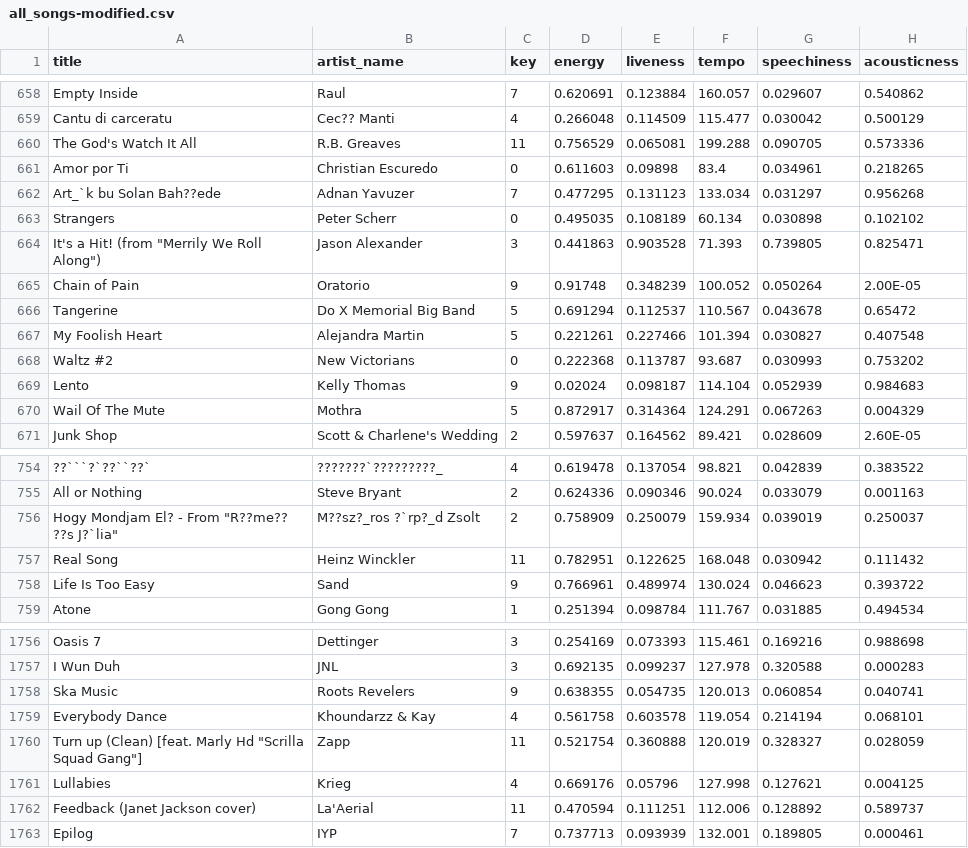
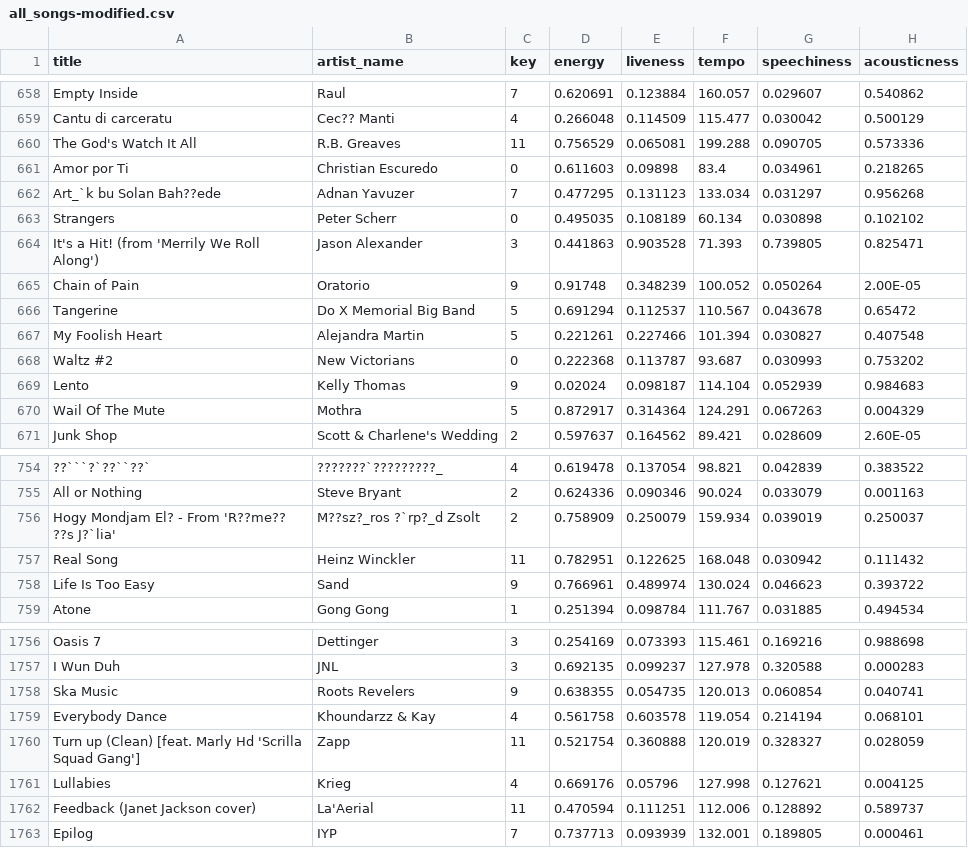
Before and after one commit to djhanggi/cs4780-fp, a CSV file: DataParsing/csv/all_songs-modified.csv, drawn as a sheet; only a part is shown, gaps mark what is left out; the diff covers the shown part only; the diff names each change by its address in the sheet, - before the commit and + after, or states it on an @@ line.

```diff
--- a/DataParsing/csv/all_songs-modified.csv
+++ b/DataParsing/csv/all_songs-modified.csv
-A664 (title): It's a Hit! (from "Merrily We Roll Along")
+A664 (title): It's a Hit! (from 'Merrily We Roll Along')
-A756 (title): Hogy Mondjam El? - From "R??me?? ??s J?`lia"
+A756 (title): Hogy Mondjam El? - From 'R??me?? ??s J?`lia'
-A1760 (title): …Marly Hd "Scrilla Squad Gang"]
+A1760 (title): …Marly Hd 'Scrilla Squad Gang']
```
Also changed, not shown: 6 edited cells elsewhere in this file, 4 other files.
